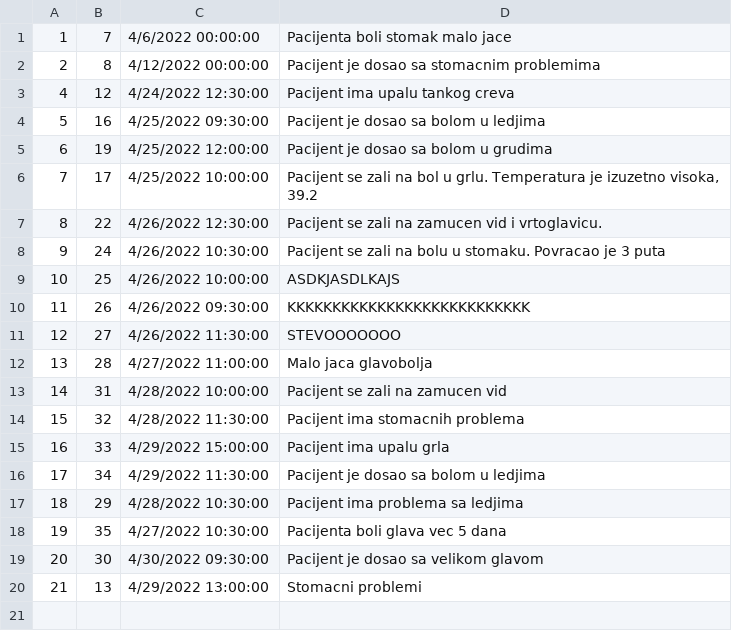
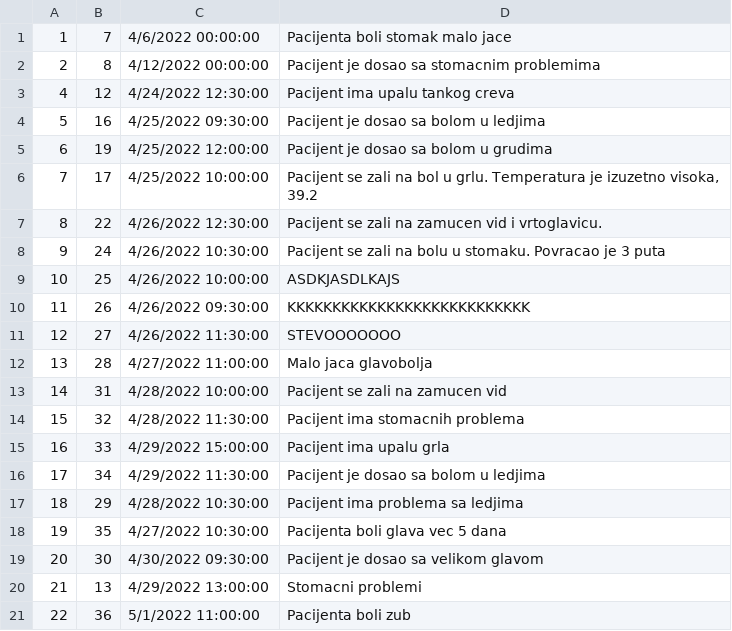
Before and after one commit to Gravarica/SIMS-ZdravoBolnica, a CSV file: Aplikacija/HospitalProject/Resources/Data/anamneses.csv, drawn as a sheet; the diff names each change by its address in the sheet, - before the commit and + after, or states it on an @@ line.

```diff
--- a/Aplikacija/HospitalProject/Resources/Data/anamneses.csv
+++ b/Aplikacija/HospitalProject/Resources/Data/anamneses.csv
+row 21: 22 | 36 | 5/1/2022 11:00:00 | Pacijenta boli zub
```
Also changed, not shown: Aplikacija/HospitalProject/Resources/Data/appointments.csv, Aplikacija/HospitalProject/Resources/Data/prescriptions.csv.
